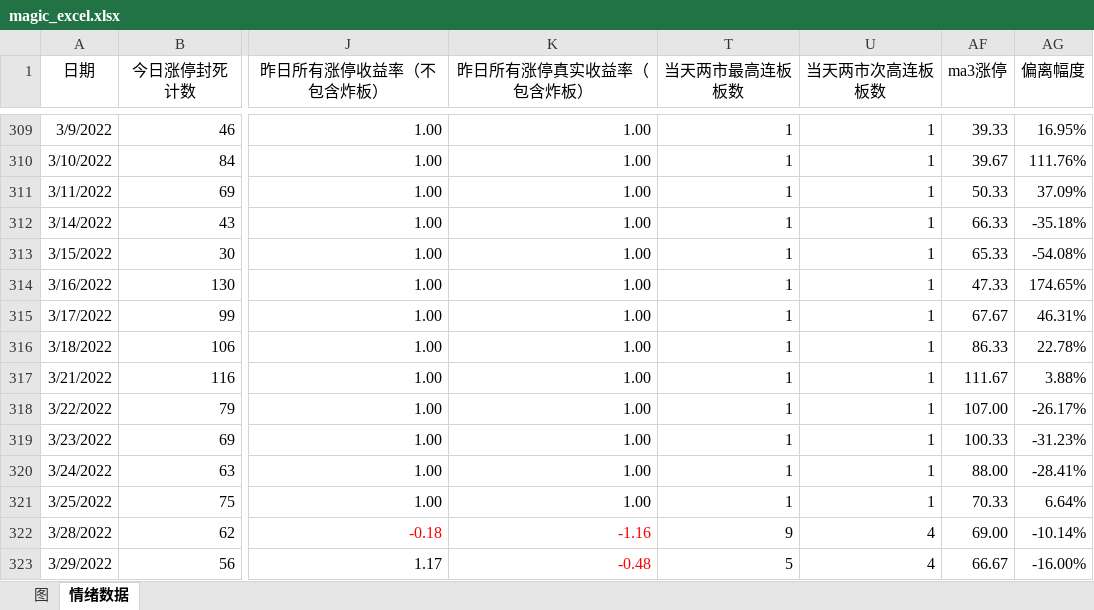
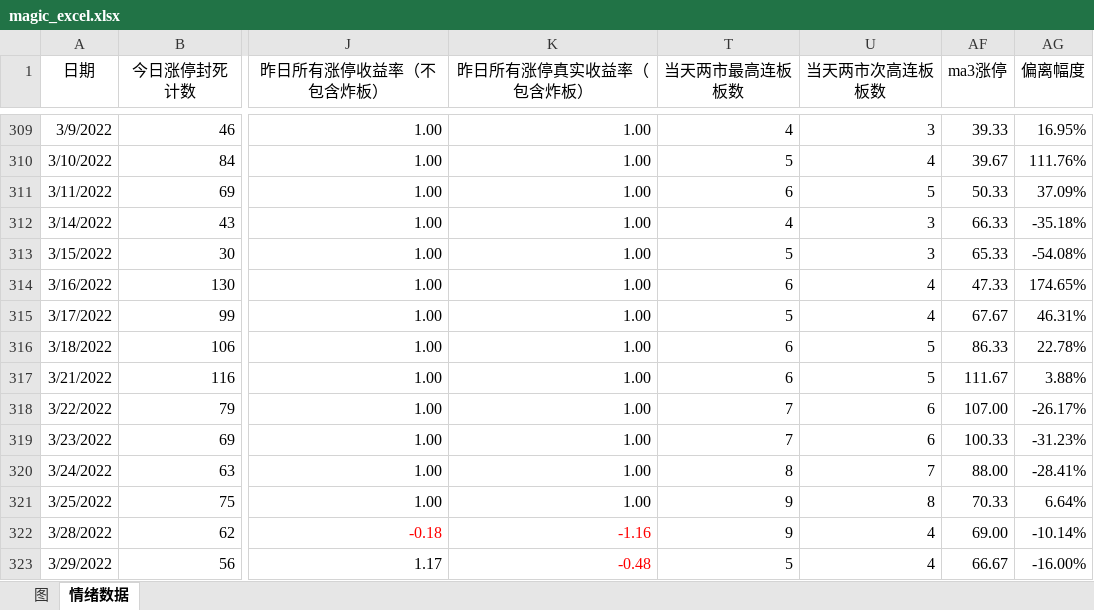
Before and after one commit to Ghost2016/stockDetailQuery, an Excel workbook: magic_excel.xlsx, sheet 情绪数据, drawn as a sheet; only a part is shown, gaps mark what is left out; values as stored, in another font and other column widths than the file's, no borders; the diff covers the shown part only; the diff names each change by its address in the sheet, - before the commit and + after, or states it on an @@ line.

```diff
--- a/magic_excel.xlsx (sheet 情绪数据)
+++ b/magic_excel.xlsx (sheet 情绪数据)
-T309 (当天两市最高连板板数): 1
+T309 (当天两市最高连板板数): 4
-U309 (当天两市次高连板板数): 1
+U309 (当天两市次高连板板数): 3
-T310 (当天两市最高连板板数): 1
+T310 (当天两市最高连板板数): 5
-U310 (当天两市次高连板板数): 1
+U310 (当天两市次高连板板数): 4
-T311 (当天两市最高连板板数): 1
+T311 (当天两市最高连板板数): 6
-U311 (当天两市次高连板板数): 1
+U311 (当天两市次高连板板数): 5
-T312 (当天两市最高连板板数): 1
+T312 (当天两市最高连板板数): 4
-U312:U313 (当天两市次高连板板数): 1
+U312:U313 (当天两市次高连板板数): 3
-T313 (当天两市最高连板板数): 1
+T313 (当天两市最高连板板数): 5
-T314 (当天两市最高连板板数): 1
+T314 (当天两市最高连板板数): 6
-U314:U315 (当天两市次高连板板数): 1
+U314:U315 (当天两市次高连板板数): 4
-T315 (当天两市最高连板板数): 1
+T315 (当天两市最高连板板数): 5
-T316:T317 (当天两市最高连板板数): 1
+T316:T317 (当天两市最高连板板数): 6
-U316:U317 (当天两市次高连板板数): 1
+U316:U317 (当天两市次高连板板数): 5
-T318:T319 (当天两市最高连板板数): 1
+T318:T319 (当天两市最高连板板数): 7
-U318:U319 (当天两市次高连板板数): 1
+U318:U319 (当天两市次高连板板数): 6
-T320 (当天两市最高连板板数): 1
+T320 (当天两市最高连板板数): 8
-U320 (当天两市次高连板板数): 1
+U320 (当天两市次高连板板数): 7
-T321 (当天两市最高连板板数): 1
+T321 (当天两市最高连板板数): 9
-U321 (当天两市次高连板板数): 1
+U321 (当天两市次高连板板数): 8
```
Also changed, not shown: 61 edited cells and cell formats elsewhere in this sheet, charts or pictures.
